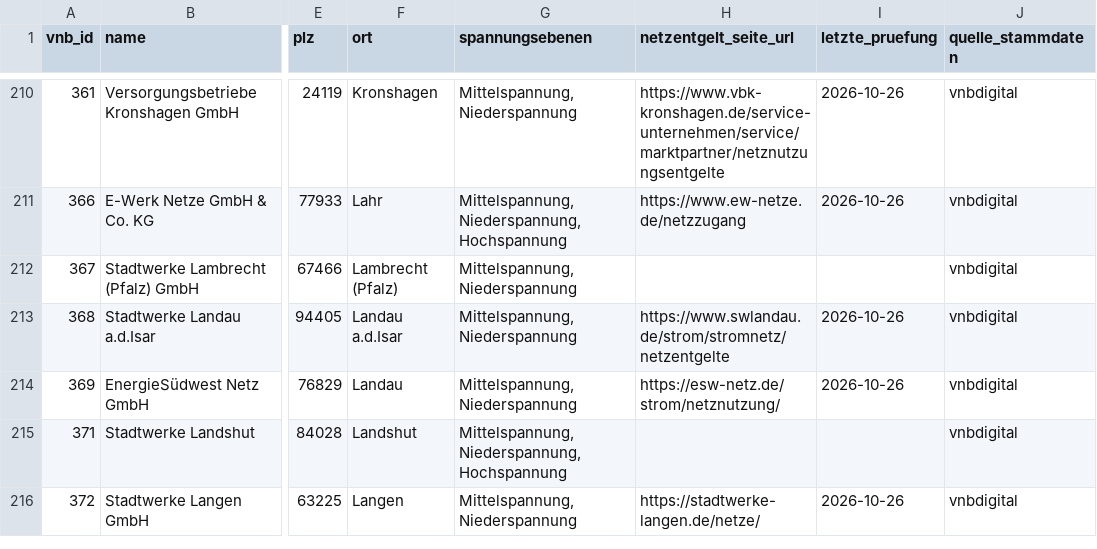
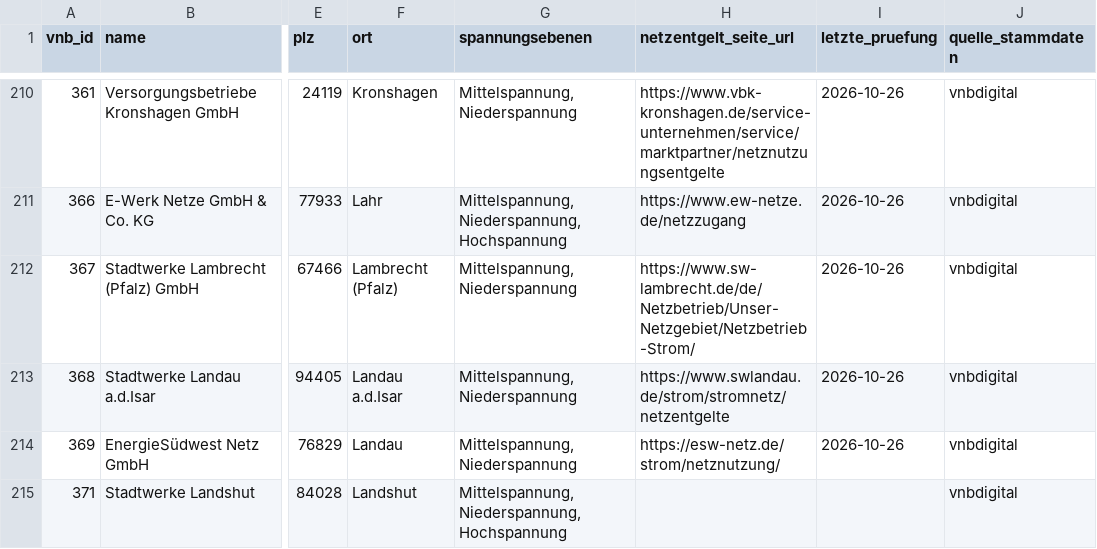
Before and after one commit to the78mole/Par14a-Database, a CSV file: data/vnb.csv, drawn as a sheet; only a part is shown, gaps mark what is left out; the shorter side is filled out with more unchanged rows; the diff names each change by its address in the sheet, - before the commit and + after, or states it on an @@ line.

```diff
--- a/data/vnb.csv
+++ b/data/vnb.csv
-H212 (netzentgelt_seite_url): (empty)
+H212 (netzentgelt_seite_url): https://www.sw-lambrecht.de/de/Netzbetrieb/Unser-Netzgebiet/Netzbetrieb-Strom/
-I212 (letzte_pruefung): (empty)
+I212 (letzte_pruefung): 2026-10-26
```
Also changed, not shown: data/2027/m3_zeitfenster.csv, 1 other file.
